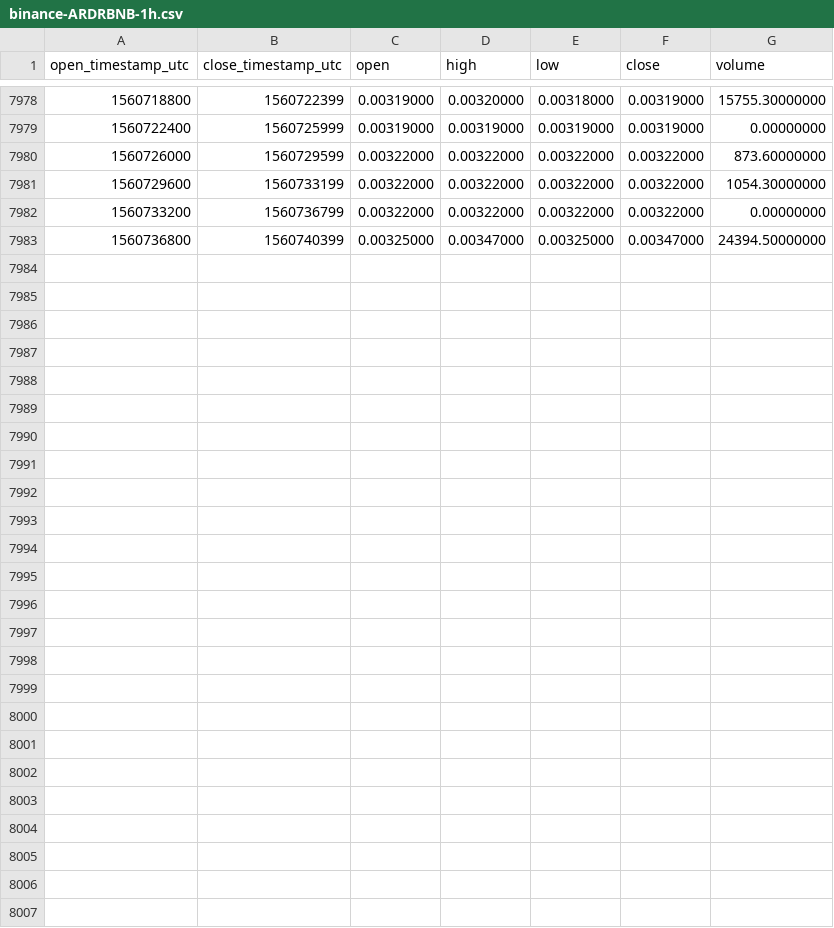
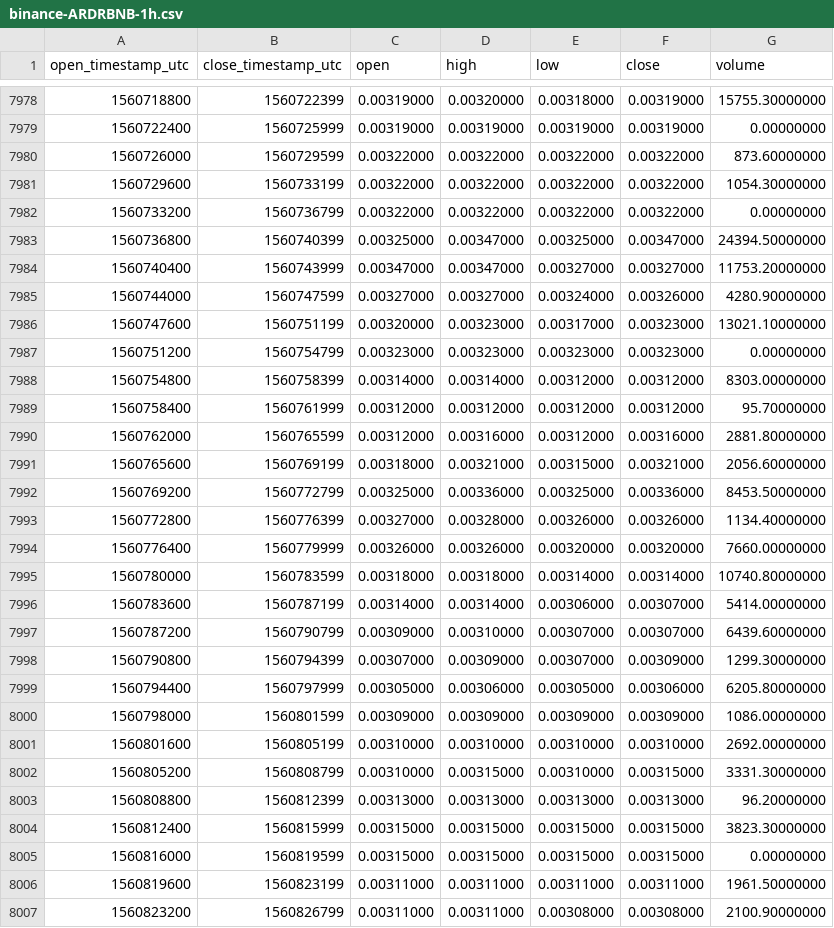
Before and after one commit to cryptobigbro/binance-ARDRBNB, a CSV file: binance-ARDRBNB-1h.csv, drawn as a sheet; only a part is shown, gaps mark what is left out; the diff names each change by its address in the sheet, - before the commit and + after, or states it on an @@ line.

Commit message:
Update OHLCV data.

```diff
--- a/binance-ARDRBNB-1h.csv
+++ b/binance-ARDRBNB-1h.csv
+row 7984: 1560740400 | 1560743999 | 0.00347000 | 0.00347000 | 0.00327000 | 0.00327000 | 11753.20000000
+row 7985: 1560744000 | 1560747599 | 0.00327000 | 0.00327000 | 0.00324000 | 0.00326000 | 4280.90000000
+row 7986: 1560747600 | 1560751199 | 0.00320000 | 0.00323000 | 0.00317000 | 0.00323000 | 13021.10000000
+row 7987: 1560751200 | 1560754799 | 0.00323000 | 0.00323000 | 0.00323000 | 0.00323000 | 0.00000000
+row 7988: 1560754800 | 1560758399 | 0.00314000 | 0.00314000 | 0.00312000 | 0.00312000 | 8303.00000000
+row 7989: 1560758400 | 1560761999 | 0.00312000 | 0.00312000 | 0.00312000 | 0.00312000 | 95.70000000
+row 7990: 1560762000 | 1560765599 | 0.00312000 | 0.00316000 | 0.00312000 | 0.00316000 | 2881.80000000
+row 7991: 1560765600 | 1560769199 | 0.00318000 | 0.00321000 | 0.00315000 | 0.00321000 | 2056.60000000
+row 7992: 1560769200 | 1560772799 | 0.00325000 | 0.00336000 | 0.00325000 | 0.00336000 | 8453.50000000
+row 7993: 1560772800 | 1560776399 | 0.00327000 | 0.00328000 | 0.00326000 | 0.00326000 | 1134.40000000
+row 7994: 1560776400 | 1560779999 | 0.00326000 | 0.00326000 | 0.00320000 | 0.00320000 | 7660.00000000
+row 7995: 1560780000 | 1560783599 | 0.00318000 | 0.00318000 | 0.00314000 | 0.00314000 | 10740.80000000
+row 7996: 1560783600 | 1560787199 | 0.00314000 | 0.00314000 | 0.00306000 | 0.00307000 | 5414.00000000
+row 7997: 1560787200 | 1560790799 | 0.00309000 | 0.00310000 | 0.00307000 | 0.00307000 | 6439.60000000
+row 7998: 1560790800 | 1560794399 | 0.00307000 | 0.00309000 | 0.00307000 | 0.00309000 | 1299.30000000
+row 7999: 1560794400 | 1560797999 | 0.00305000 | 0.00306000 | 0.00305000 | 0.00306000 | 6205.80000000
+row 8000: 1560798000 | 1560801599 | 0.00309000 | 0.00309000 | 0.00309000 | 0.00309000 | 1086.00000000
+row 8001: 1560801600 | 1560805199 | 0.00310000 | 0.00310000 | 0.00310000 | 0.00310000 | 2692.00000000
+row 8002: 1560805200 | 1560808799 | 0.00310000 | 0.00315000 | 0.00310000 | 0.00315000 | 3331.30000000
+row 8003: 1560808800 | 1560812399 | 0.00313000 | 0.00313000 | 0.00313000 | 0.00313000 | 96.20000000
+row 8004: 1560812400 | 1560815999 | 0.00315000 | 0.00315000 | 0.00315000 | 0.00315000 | 3823.30000000
+row 8005: 1560816000 | 1560819599 | 0.00315000 | 0.00315000 | 0.00315000 | 0.00315000 | 0.00000000
+row 8006: 1560819600 | 1560823199 | 0.00311000 | 0.00311000 | 0.00311000 | 0.00311000 | 1961.50000000
+row 8007: 1560823200 | 1560826799 | 0.00311000 | 0.00311000 | 0.00308000 | 0.00308000 | 2100.90000000
```
Also changed, not shown: binance-ARDRBNB-1d.csv.
